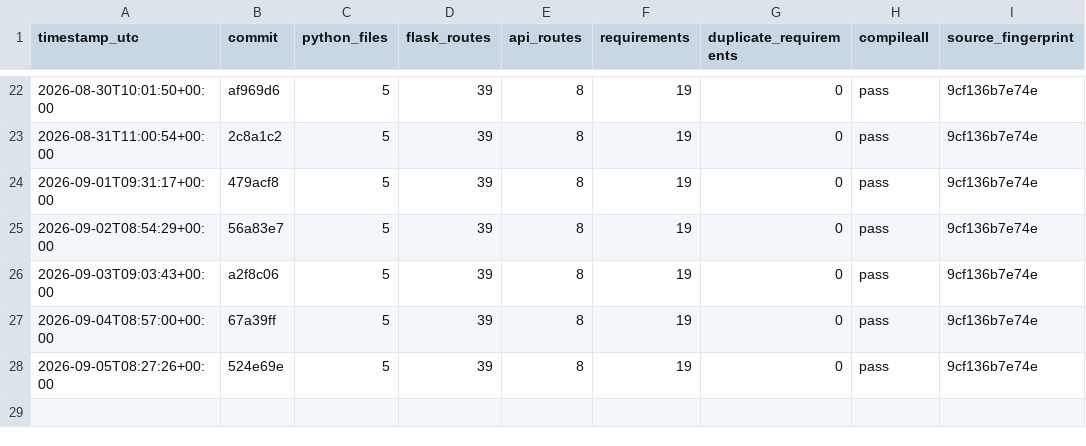
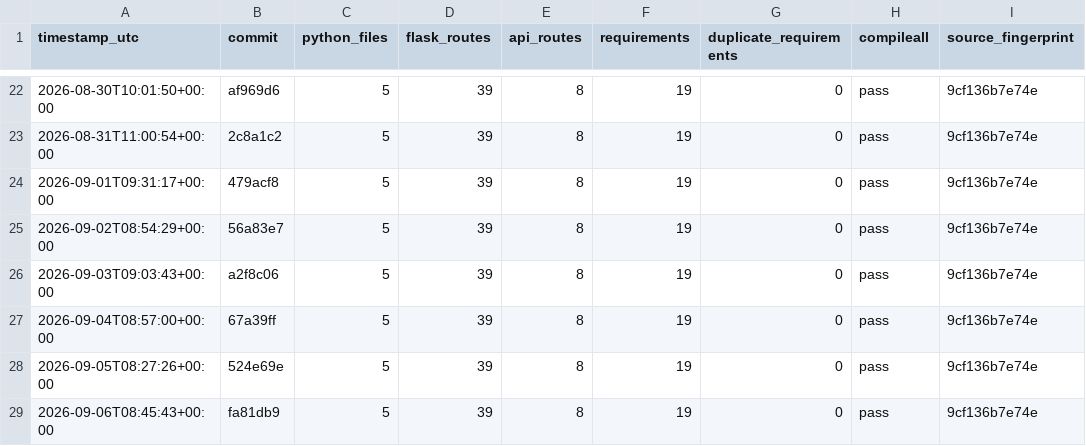
Before and after one commit to Adityism/CAI, a CSV file: reports/project-health-history.csv, drawn as a sheet; only a part is shown, gaps mark what is left out; the diff names each change by its address in the sheet, - before the commit and + after, or states it on an @@ line.

Commit message:
chore(health): record daily CAI project health

```diff
--- a/reports/project-health-history.csv
+++ b/reports/project-health-history.csv
+row 29: 2026-09-06T08:45:43+00:00 | fa81db9 | 5 | 39 | 8 | 19 | 0 | pass | 9cf136b7e74e
```
Also changed, not shown: 1 other file.
